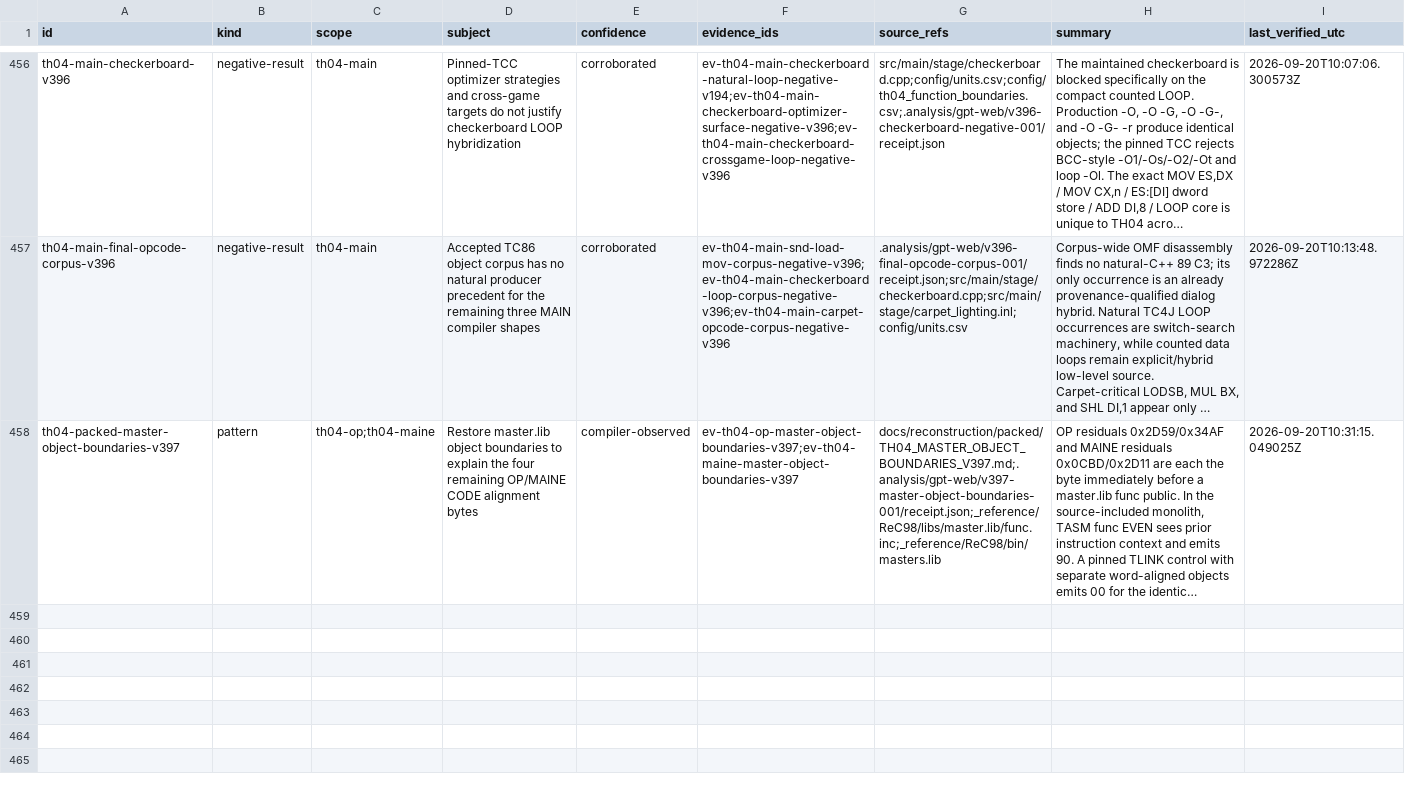
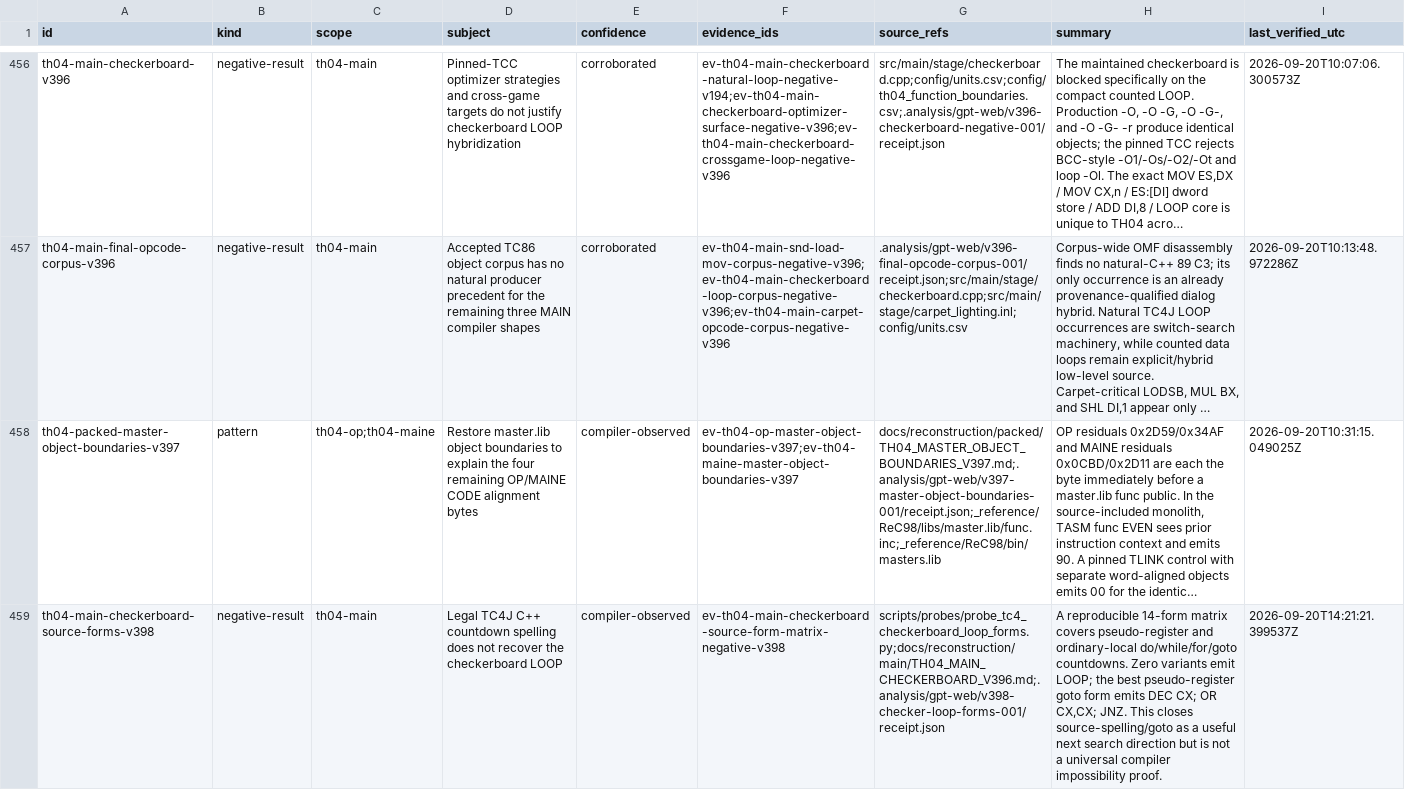
Before and after one commit to N0zoM1z0/th04, a CSV file: config/knowledge.csv, drawn as a sheet; only a part is shown, gaps mark what is left out; long unchanged cells end in …; the diff names each change by its address in the sheet, - before the commit and + after, or states it on an @@ line.

Commit message:
gpt-web: record TH04 checkerboard source-form block

```diff
--- a/config/knowledge.csv
+++ b/config/knowledge.csv
+row 459: th04-main-checkerboard-source-forms-v398 | negative-result | th04-main | Legal TC4J C++ countdown spelling does not recover the checkerboard LOOP | compiler-observed | ev-th04-main-checkerboard-source-form-matrix-negative-v398 | scripts/probes/probe_tc4_checkerboard_loop_forms.py;docs/reconstruction/main/TH04_MAIN_CHECKERBOARD_V396.md;.analysis/gpt-web/v398-checker-loop-forms-001/receipt.json | A reproducible 14-form matrix covers pseudo-register and ordinary-local do/while/for/goto countdowns. Zero variants emit LOOP; the best pseudo-register goto form emits DEC CX; OR CX,CX; JNZ. This closes source-spelling/goto as a useful next search direction but is not a universal compiler impossibility proof. | 2026-09-20T14:21:21.399537Z
```
Also changed, not shown: 4 other files.
